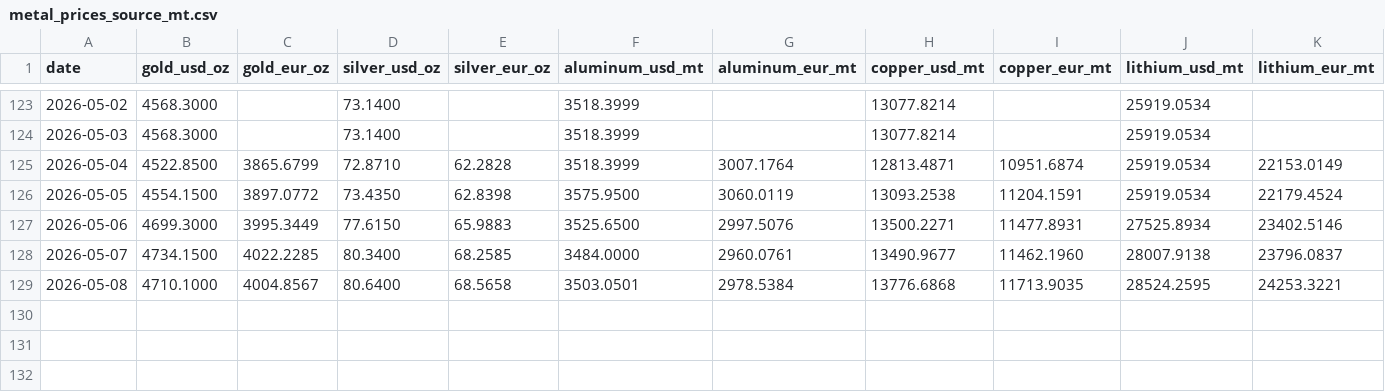
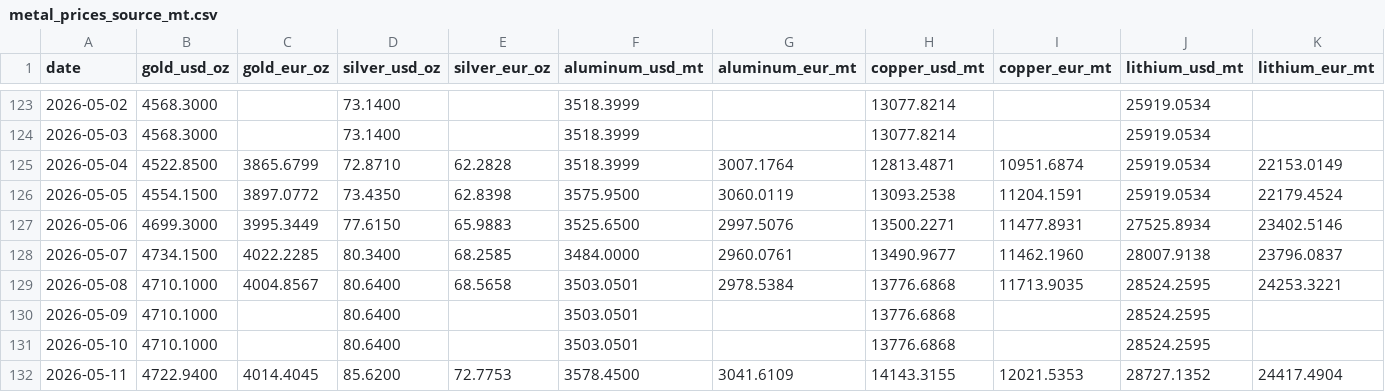
Before and after one commit to aojald/metalprice, a CSV file: metal_prices_source_mt.csv, drawn as a sheet; only a part is shown, gaps mark what is left out; the diff names each change by its address in the sheet, - before the commit and + after, or states it on an @@ line.

Commit message:
chore: refresh metals data

```diff
--- a/metal_prices_source_mt.csv
+++ b/metal_prices_source_mt.csv
+row 130: 2026-05-09 | 4710.1000 |  | 80.6400 |  | 3503.0501 |  | 13776.6868 |  | 28524.2595
+row 131: 2026-05-10 | 4710.1000 |  | 80.6400 |  | 3503.0501 |  | 13776.6868 |  | 28524.2595
+row 132: 2026-05-11 | 4722.9400 | 4014.4045 | 85.6200 | 72.7753 | 3578.4500 | 3041.6109 | 14143.3155 | 12021.5353 | 28727.1352 | 24417.4904
```
Also changed, not shown: metal_prices_last_month_mt.csv, 1 other file.
